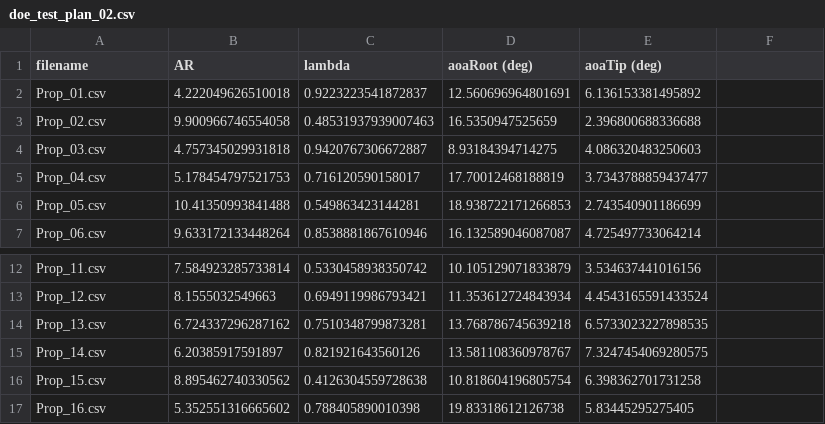
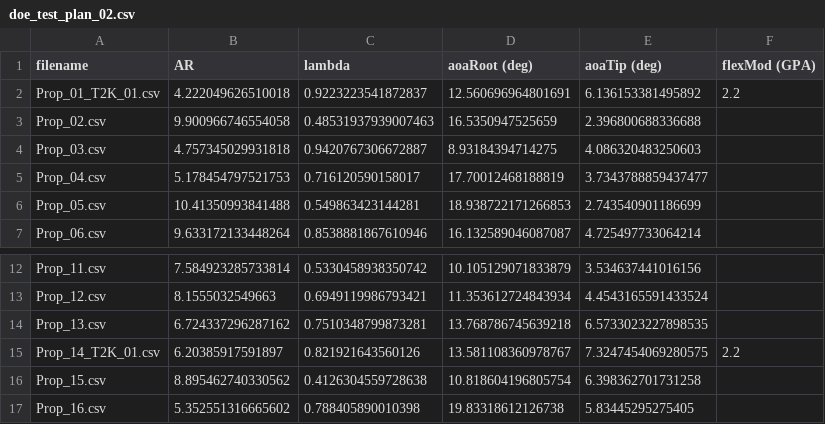
Before and after one commit to DenzelCarter/LiftingSurfaceOptimization, a CSV file: Experiment/doe_test_plan_02.csv, drawn as a sheet; only a part is shown, gaps mark what is left out.

```diff
--- a/Experiment/doe_test_plan_02.csv
+++ b/Experiment/doe_test_plan_02.csv
@@ -1,3 +1,3 @@
-filename,AR,lambda,aoaRoot (deg),aoaTip (deg)
-Prop_01.csv,4.222049626510018,0.9223223541872837,12.560696964801691,6.136153381495892
+filename,AR,lambda,aoaRoot (deg),aoaTip (deg),flexMod (GPA)
+Prop_01_T2K_01.csv,4.222049626510018,0.9223223541872837,12.560696964801691,6.136153381495892,2.2
 Prop_02.csv,9.900966746554058,0.48531937939007463,16.5350947525659,2.396800688336688
@@ -14,3 +14,3 @@ Prop_12.csv,8.1555032549663,0.6949119986793421,11.353612724843934,4.454316559143
 Prop_13.csv,6.724337296287162,0.7510348799873281,13.768786745639218,6.5733023227898535
-Prop_14.csv,6.20385917591897,0.821921643560126,13.581108360978767,7.3247454069280575
+Prop_14_T2K_01.csv,6.20385917591897,0.821921643560126,13.581108360978767,7.3247454069280575,2.2
 Prop_15.csv,8.895462740330562,0.4126304559728638,10.818604196805754,6.398362701731258
```
Also changed, not shown: Experiment/prop_status_02.csv, 15 other files.
